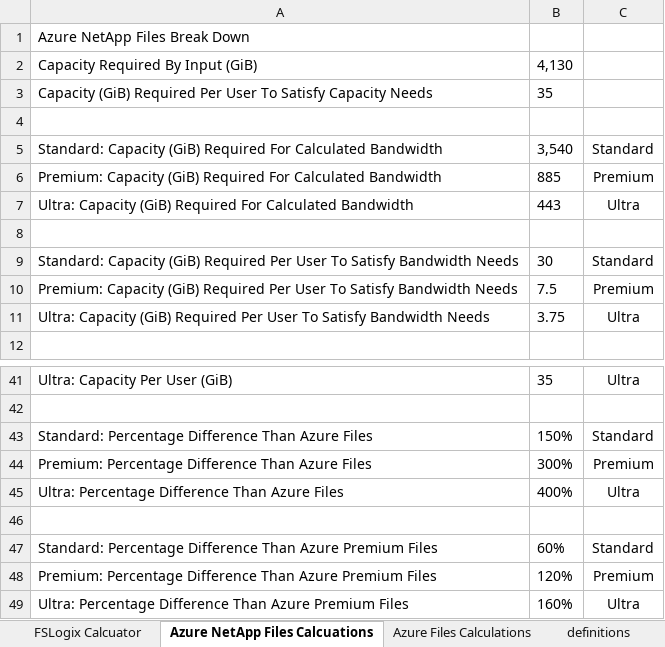
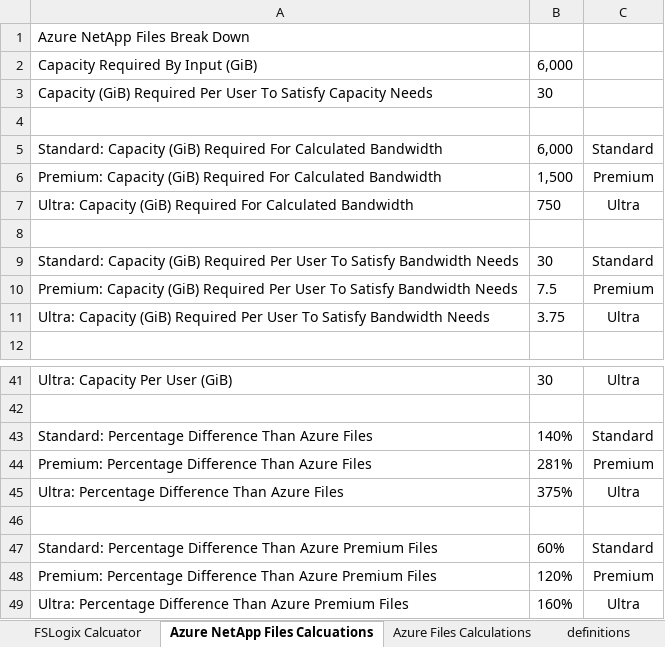
Before and after one commit to mchad1/Fslogix-Calculator, an Excel workbook: fslogix-storage-calculator.xlsx, sheet Azure NetApp Files Calcuations, drawn as a sheet; only a part is shown, gaps mark what is left out; values as stored, in another font and other column widths than the file's, no borders; the diff covers the shown part only; the diff names each change by its address in the sheet, - before the commit and + after, or states it on an @@ line.

```diff
--- a/fslogix-storage-calculator.xlsx (sheet Azure NetApp Files Calcuations)
+++ b/fslogix-storage-calculator.xlsx (sheet Azure NetApp Files Calcuations)
-B2: 4,130
+B2: 6,000
-B3: 35
+B3: 30
-B5: 3,540
+B5: 6,000
-B6: 885
+B6: 1,500
-B7: 443
+B7: 750
-B41: 35
+B41: 30
-B43: 150%
+B43: 140%
-B44: 300%
+B44: 281%
-B45: 400%
+B45: 375%
```
Also changed, not shown: 16 edited cells elsewhere in this sheet, sheet FSLogix Calcuator, formulas that keep their value.
